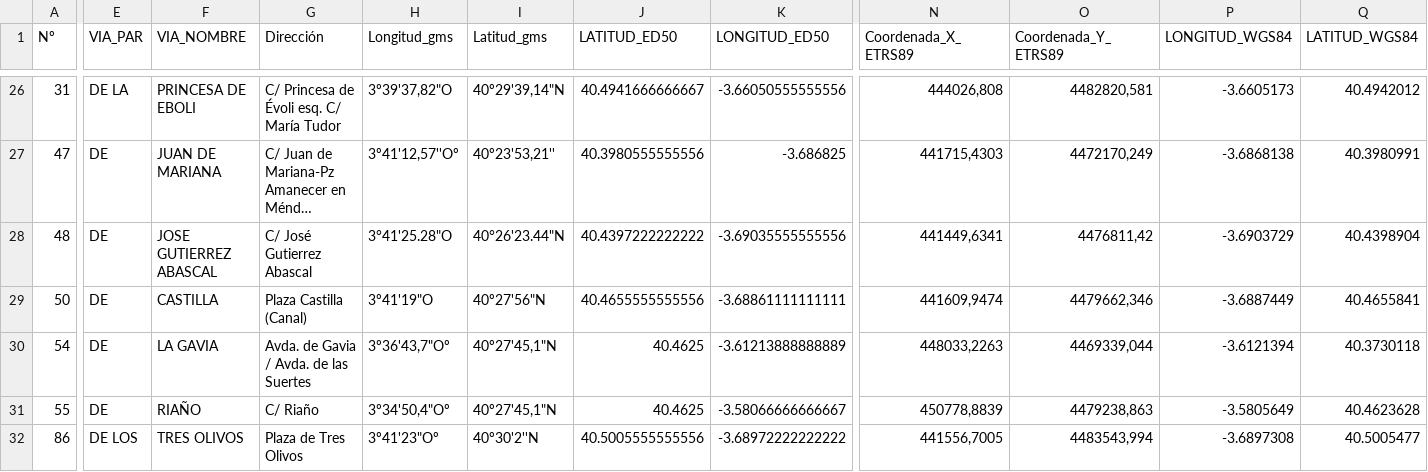
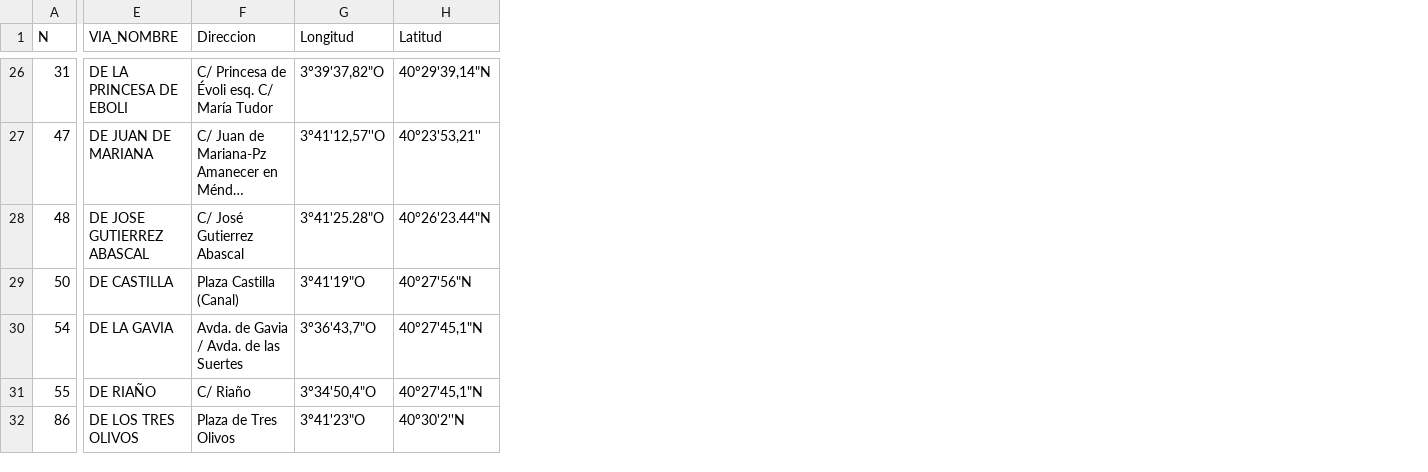
Before and after one commit to FacultadInformatica-LinkedData/Curso2020-2021, a CSV file: HandsOn/Group04/csv/EstacionesMedidaControlAcustico_mod.csv, drawn as a sheet; only a part is shown, gaps mark what is left out; long unchanged cells end in …; removed rows and columns are numbered as before the commit, all else as after; the diff covers the shown part only; the diff names each change by its address in the sheet, - before the commit and + after, or states it on an @@ line.

Commit message:
handsOn4

```diff
--- a/HandsOn/Group04/csv/EstacionesMedidaControlAcustico_mod.csv
+++ b/HandsOn/Group04/csv/EstacionesMedidaControlAcustico_mod.csv
-column E (VIA_PAR), rows 26-32: DE LA | DE | DE | DE | DE | DE | DE LOS
-column H (Longitud_gms), rows 26-32: 3º39'37,82"O | 3º41'12,57''Oº | 3°41'25.28"O | 3º41'19"O | 3º36'43,7"Oº | 3º34'50,4"Oº | 3º41'23"Oº
+column G (Longitud), rows 26-32: 3º39'37,82"O | 3º41'12,57''O | 3°41'25.28"O | 3º41'19"O | 3º36'43,7"O | 3º34'50,4"O | 3º41'23"O
-column J (LATITUD_ED50), rows 26-32: 40.4941666666667 | 40.3980555555556 | 40.4397222222222 | 40.4655555555556 | 40.4625 | 40.4625 | 40.5005555555556
-column K (LONGITUD_ED50), rows 26-32: -3.66050555555556 | -3.686825 | -3.69035555555556 | -3.68861111111111 | -3.61213888888889 | -3.58066666666667 | -3.68972222222222
-column N (Coordenada_X_ETRS89), rows 26-32: 444026,808 | 441715,4303 | 441449,6341 | 441609,9474 | 448033,2263 | 450778,8839 | 441556,7005
-column O (Coordenada_Y_ETRS89), rows 26-32: 4482820,581 | 4472170,249 | 4476811,42 | 4479662,346 | 4469339,044 | 4479238,863 | 4483543,994
-column P (LONGITUD_WGS84), rows 26-32: -3.6605173 | -3.6868138 | -3.6903729 | -3.6887449 | -3.6121394 | -3.5805649 | -3.6897308
-column Q (LATITUD_WGS84), rows 26-32: 40.4942012 | 40.3980991 | 40.4398904 | 40.4655841 | 40.3730118 | 40.4623628 | 40.5005477
-A1: Nº
+A1: N
-F1: Dirección
+F1: Direccion
-H1: Latitud_gms
+H1: Latitud
-E26 (VIA_NOMBRE): PRINCESA DE EBOLI
+E26 (VIA_NOMBRE): DE LA PRINCESA DE EBOLI
-E27 (VIA_NOMBRE): JUAN DE MARIANA
+E27 (VIA_NOMBRE): DE JUAN DE MARIANA
-E28 (VIA_NOMBRE): JOSE GUTIERREZ ABASCAL
+E28 (VIA_NOMBRE): DE JOSE GUTIERREZ ABASCAL
-E29 (VIA_NOMBRE): CASTILLA
+E29 (VIA_NOMBRE): DE CASTILLA
-E30 (VIA_NOMBRE): LA GAVIA
+E30 (VIA_NOMBRE): DE LA GAVIA
-E31 (VIA_NOMBRE): RIAÑO
+E31 (VIA_NOMBRE): DE RIAÑO
-E32 (VIA_NOMBRE): TRES OLIVOS
+E32 (VIA_NOMBRE): DE LOS TRES OLIVOS
```
Also changed, not shown: 24 edited cells elsewhere in this file, 2 other files.
